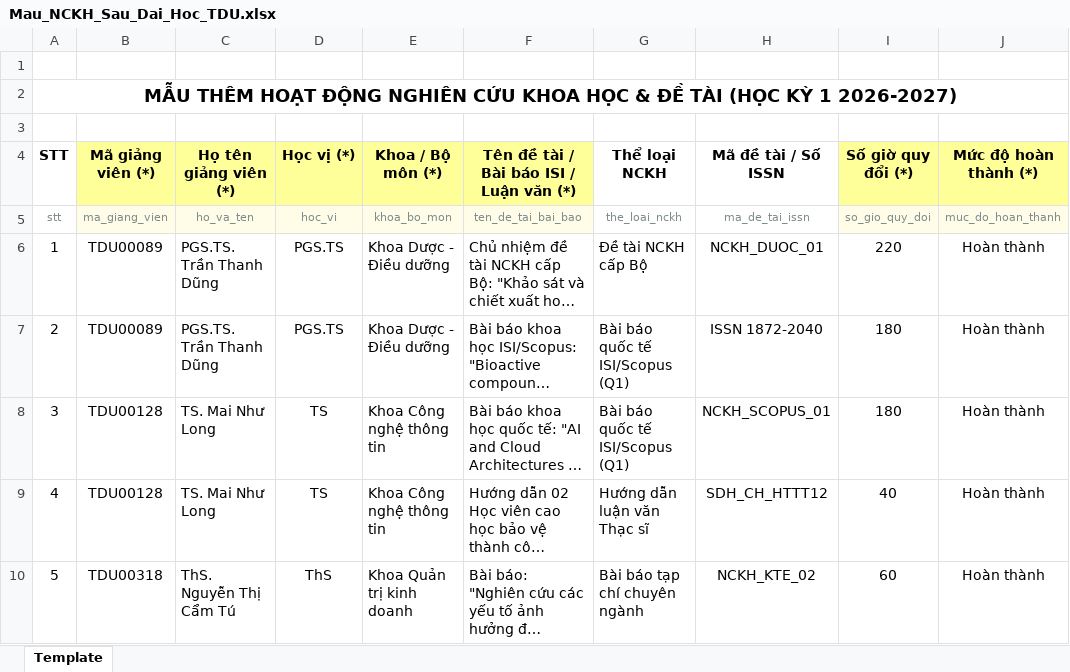
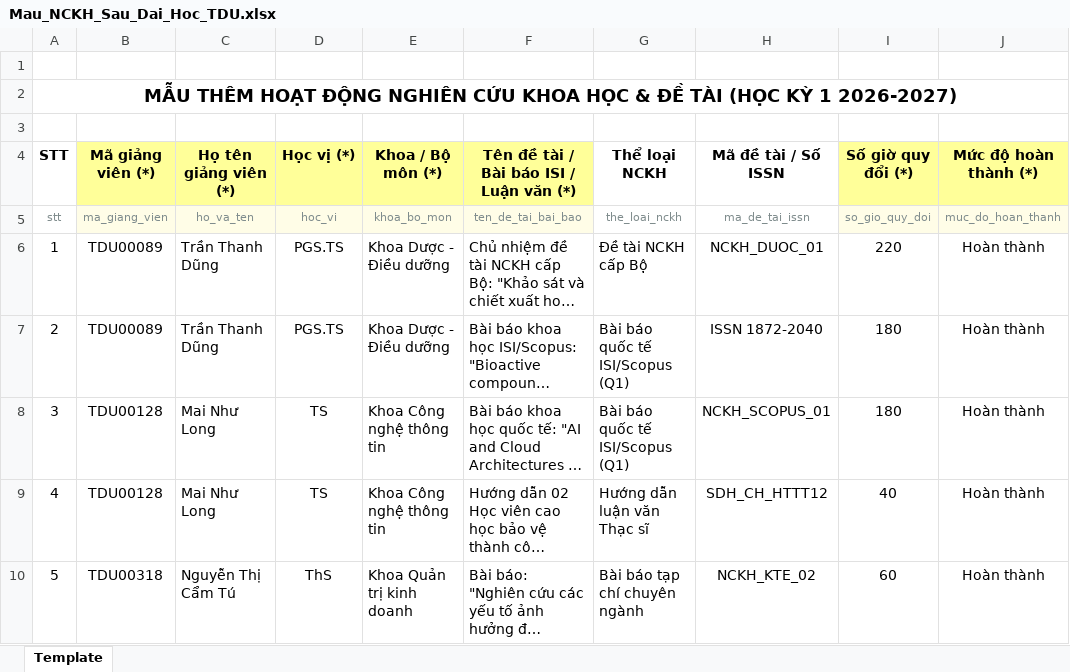
Before and after one commit to mainhutlong/thantoan, an Excel workbook: public/templates/Mau_NCKH_Sau_Dai_Hoc_TDU.xlsx, sheet Template, drawn as a sheet; only a part is shown; long unchanged cells end in …; values as stored, in another font and other column widths than the file's, no borders; the diff names each change by its address in the sheet, - before the commit and + after, or states it on an @@ line.

```diff
--- a/public/templates/Mau_NCKH_Sau_Dai_Hoc_TDU.xlsx (sheet Template)
+++ b/public/templates/Mau_NCKH_Sau_Dai_Hoc_TDU.xlsx (sheet Template)
-C6:C7 (Họ tên giảng viên (*)): PGS.TS. Trần Thanh Dũng
+C6:C7 (Họ tên giảng viên (*)): Trần Thanh Dũng
-C8:C9 (Họ tên giảng viên (*)): TS. Mai Như Long
+C8:C9 (Họ tên giảng viên (*)): Mai Như Long
-C10 (Họ tên giảng viên (*)): ThS. Nguyễn Thị Cẩm Tú
+C10 (Họ tên giảng viên (*)): Nguyễn Thị Cẩm Tú
```
Also changed, not shown: public/templates/Mau_Cong_Tac_Khac_TDU_2026_2027.xlsx, public/templates/Mau_Cong_Tac_Kiem_Nhiem_DBCL_TDU.xlsx, 36 other files.
